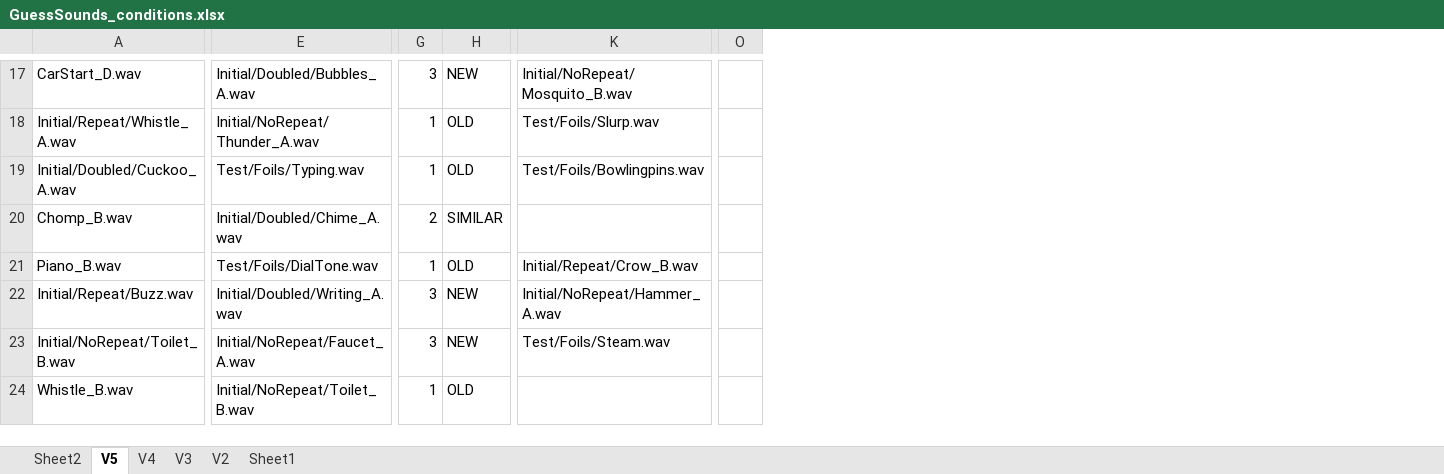
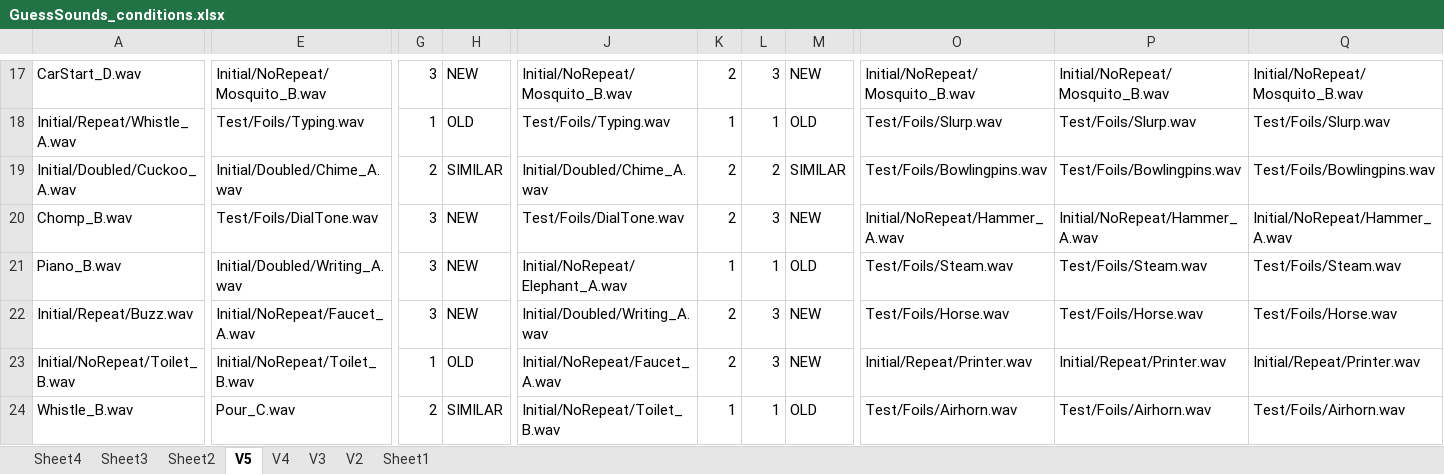
Before and after one commit to brocolli0416/Guess-the-Sounds, an Excel workbook: GuessSounds_conditions.xlsx, sheet V5, drawn as a sheet; only a part is shown, gaps mark what is left out; values as stored, in another font and other column widths than the file's, no cell formats; removed rows and columns are numbered as before the commit, all else as after; the diff covers the shown part only; the diff names each change by its address in the sheet, - before the commit and + after, or states it on an @@ line.

```diff
--- a/GuessSounds_conditions.xlsx (sheet V5)
+++ b/GuessSounds_conditions.xlsx (sheet V5)
+sheet tab: Sheet4
+sheet tab: Sheet3
+column J, rows 17-24: Initial/NoRepeat/Mosquito_B.wav | Test/Foils/Typing.wav | Initial/Doubled/Chime_A.wav | Test/Foils/DialTone.wav | Initial/NoRepeat/Elephant_A.wav | Initial/Doubled/Writing_A.wav | Initial/NoRepeat/Faucet_A.wav | Initial/NoRepeat/Toilet_B.wav
+column K, rows 17-24: 2 | 1 | 2 | 2 | 1 | 2 | 2 | 1
+column L, rows 17-24: 3 | 1 | 2 | 3 | 1 | 3 | 3 | 1
+column M, rows 17-24: NEW | OLD | SIMILAR | NEW | OLD | NEW | NEW | OLD
+column O, rows 17-24: Initial/NoRepeat/Mosquito_B.wav | Test/Foils/Slurp.wav | Test/Foils/Bowlingpins.wav | Initial/NoRepeat/Hammer_A.wav | Test/Foils/Steam.wav | Test/Foils/Horse.wav | Initial/Repeat/Printer.wav | Test/Foils/Airhorn.wav
+column P, rows 17-24: Initial/NoRepeat/Mosquito_B.wav | Test/Foils/Slurp.wav | Test/Foils/Bowlingpins.wav | Initial/NoRepeat/Hammer_A.wav | Test/Foils/Steam.wav | Test/Foils/Horse.wav | Initial/Repeat/Printer.wav | Test/Foils/Airhorn.wav
-column O, empty
-E17: Initial/Doubled/Bubbles_A.wav
+E17: Initial/NoRepeat/Mosquito_B.wav
-E18: Initial/NoRepeat/Thunder_A.wav
+E18: Test/Foils/Typing.wav
-E19: Test/Foils/Typing.wav
+E19: Initial/Doubled/Chime_A.wav
-G19: 1
+G19: 2
-H19: OLD
+H19: SIMILAR
-E20: Initial/Doubled/Chime_A.wav
+E20: Test/Foils/DialTone.wav
-G20: 2
+G20: 3
-H20: SIMILAR
+H20: NEW
-Q20: (empty)
+Q20: Initial/NoRepeat/Hammer_A.wav
-E21: Test/Foils/DialTone.wav
+E21: Initial/Doubled/Writing_A.wav
-G21: 1
+G21: 3
-H21: OLD
+H21: NEW
-Q21: Initial/Repeat/Crow_B.wav
+Q21: Test/Foils/Steam.wav
-E22: Initial/Doubled/Writing_A.wav
+E22: Initial/NoRepeat/Faucet_A.wav
-Q22: Initial/NoRepeat/Hammer_A.wav
+Q22: Test/Foils/Horse.wav
-E23: Initial/NoRepeat/Faucet_A.wav
+E23: Initial/NoRepeat/Toilet_B.wav
-G23: 3
+G23: 1
-H23: NEW
+H23: OLD
-Q23: Test/Foils/Steam.wav
+Q23: Initial/Repeat/Printer.wav
-E24: Initial/NoRepeat/Toilet_B.wav
+E24: Pour_C.wav
-G24: 1
+G24: 2
-H24: OLD
+H24: SIMILAR
-Q24: (empty)
+Q24: Test/Foils/Airhorn.wav
```
Also changed, not shown: other rows of this sheet, cell formats, Analysis/Similarity_analysis.xlsx, Analysis/Sound_data.xlsx, 32 other files.
